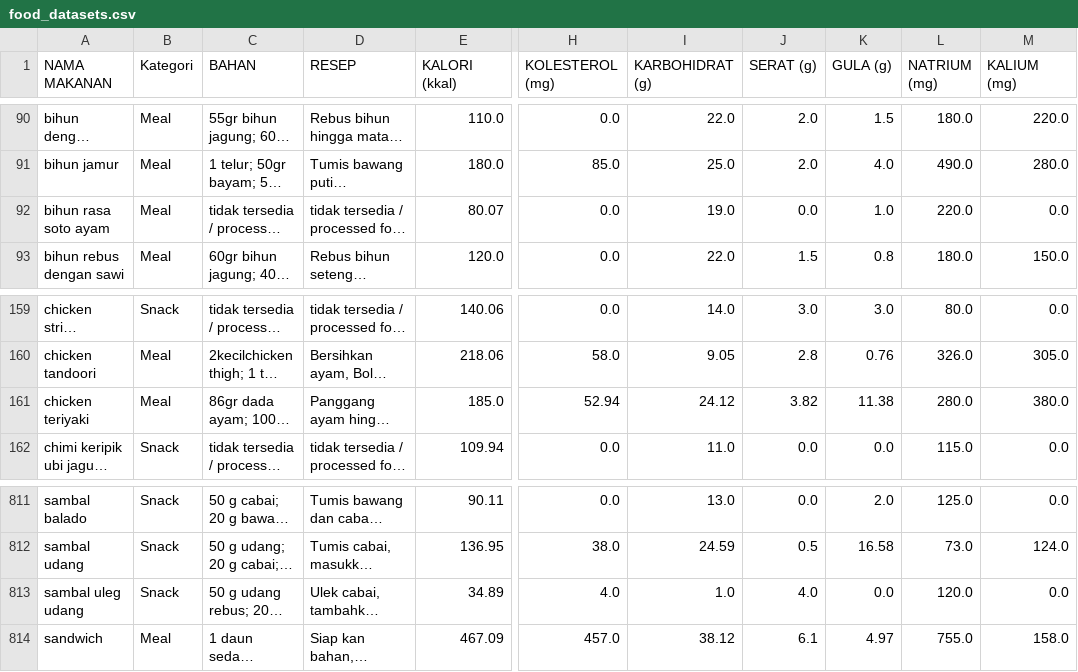
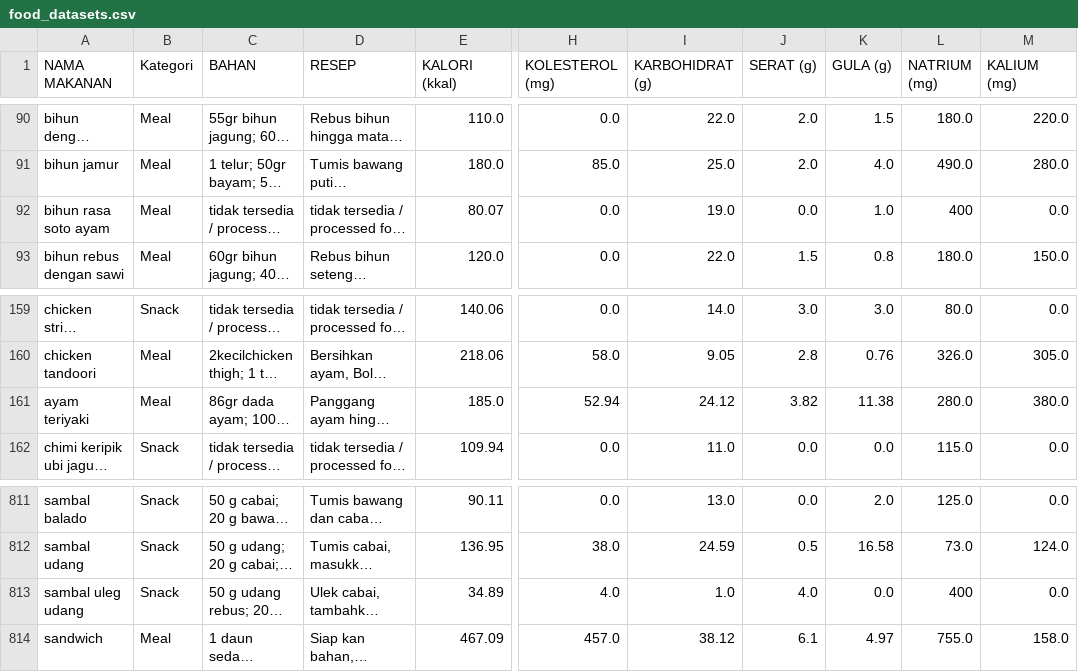
Before and after one commit to hanimhlz/healthyplate, a CSV file: food_datasets.csv, drawn as a sheet; only a part is shown, gaps mark what is left out; long unchanged cells end in …; the diff names each change by its address in the sheet, - before the commit and + after, or states it on an @@ line.

```diff
--- a/food_datasets.csv
+++ b/food_datasets.csv
-L92 (NATRIUM (mg)): 220.0
+L92 (NATRIUM (mg)): 400
-A161 (NAMA MAKANAN): chicken teriyaki
+A161 (NAMA MAKANAN): ayam teriyaki
-L813 (NATRIUM (mg)): 120.0
+L813 (NATRIUM (mg)): 400
```
Also changed, not shown: 1 other file.
